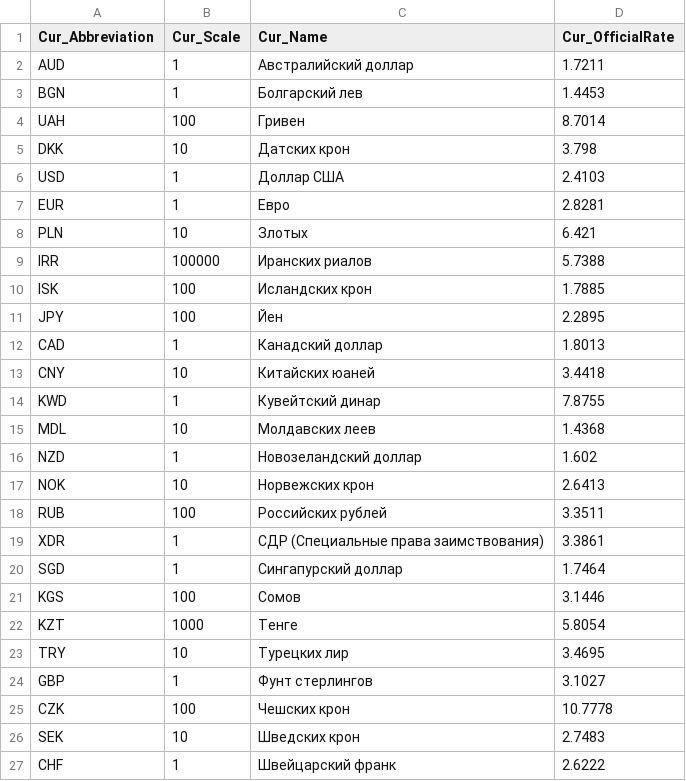
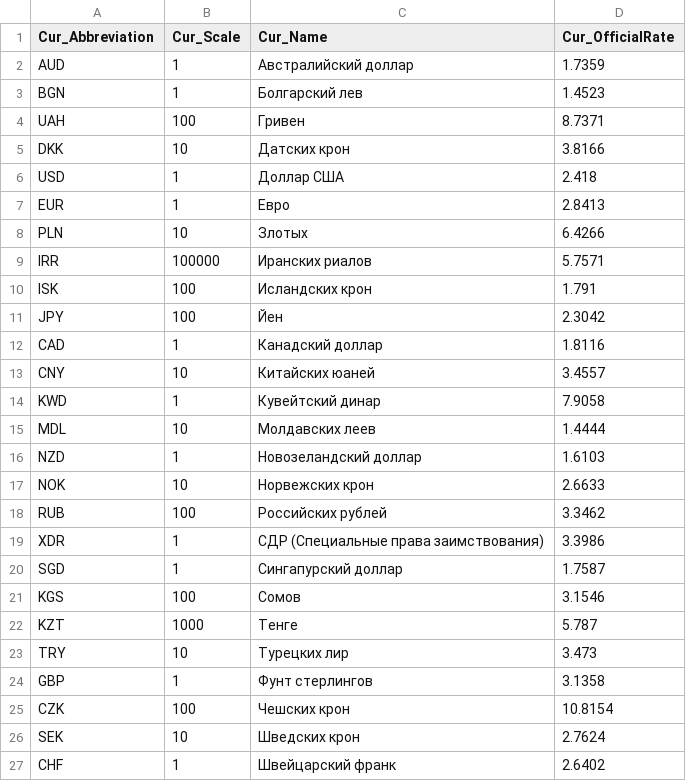
Before and after one commit to gudel98/Rubycom, a CSV file: IvanVaskov/homework02/main/data.csv, drawn as a sheet.

```diff
--- a/IvanVaskov/homework02/main/data.csv
+++ b/IvanVaskov/homework02/main/data.csv
@@ -1,27 +1,27 @@
 Cur_Abbreviation,Cur_Scale,Cur_Name,Cur_OfficialRate
-AUD,1,Австралийский доллар,1.7211
-BGN,1,Болгарский лев,1.4453
-UAH,100,Гривен,8.7014
-DKK,10,Датских крон,3.798
-USD,1,Доллар США,2.4103
-EUR,1,Евро,2.8281
-PLN,10,Злотых,6.421
-IRR,100000,Иранских риалов,5.7388
-ISK,100,Исландских крон,1.7885
-JPY,100,Йен,2.2895
-CAD,1,Канадский доллар,1.8013
-CNY,10,Китайских юаней,3.4418
-KWD,1,Кувейтский динар,7.8755
-MDL,10,Молдавских леев,1.4368
-NZD,1,Новозеландский доллар,1.602
-NOK,10,Норвежских крон,2.6413
-RUB,100,Российских рублей,3.3511
-XDR,1,СДР (Специальные права заимствования),3.3861
-SGD,1,Сингапурcкий доллар,1.7464
-KGS,100,Сомов,3.1446
-KZT,1000,Тенге,5.8054
-TRY,10,Турецких лир,3.4695
-GBP,1,Фунт стерлингов,3.1027
-CZK,100,Чешских крон,10.7778
-SEK,10,Шведских крон,2.7483
-CHF,1,Швейцарский франк,2.6222
+AUD,1,Австралийский доллар,1.7359
+BGN,1,Болгарский лев,1.4523
+UAH,100,Гривен,8.7371
+DKK,10,Датских крон,3.8166
+USD,1,Доллар США,2.418
+EUR,1,Евро,2.8413
+PLN,10,Злотых,6.4266
+IRR,100000,Иранских риалов,5.7571
+ISK,100,Исландских крон,1.791
+JPY,100,Йен,2.3042
+CAD,1,Канадский доллар,1.8116
+CNY,10,Китайских юаней,3.4557
+KWD,1,Кувейтский динар,7.9058
+MDL,10,Молдавских леев,1.4444
+NZD,1,Новозеландский доллар,1.6103
+NOK,10,Норвежских крон,2.6633
+RUB,100,Российских рублей,3.3462
+XDR,1,СДР (Специальные права заимствования),3.3986
+SGD,1,Сингапурcкий доллар,1.7587
+KGS,100,Сомов,3.1546
+KZT,1000,Тенге,5.787
+TRY,10,Турецких лир,3.473
+GBP,1,Фунт стерлингов,3.1358
+CZK,100,Чешских крон,10.8154
+SEK,10,Шведских крон,2.7624
+CHF,1,Швейцарский франк,2.6402
```
Also changed, not shown: 7 other files.
